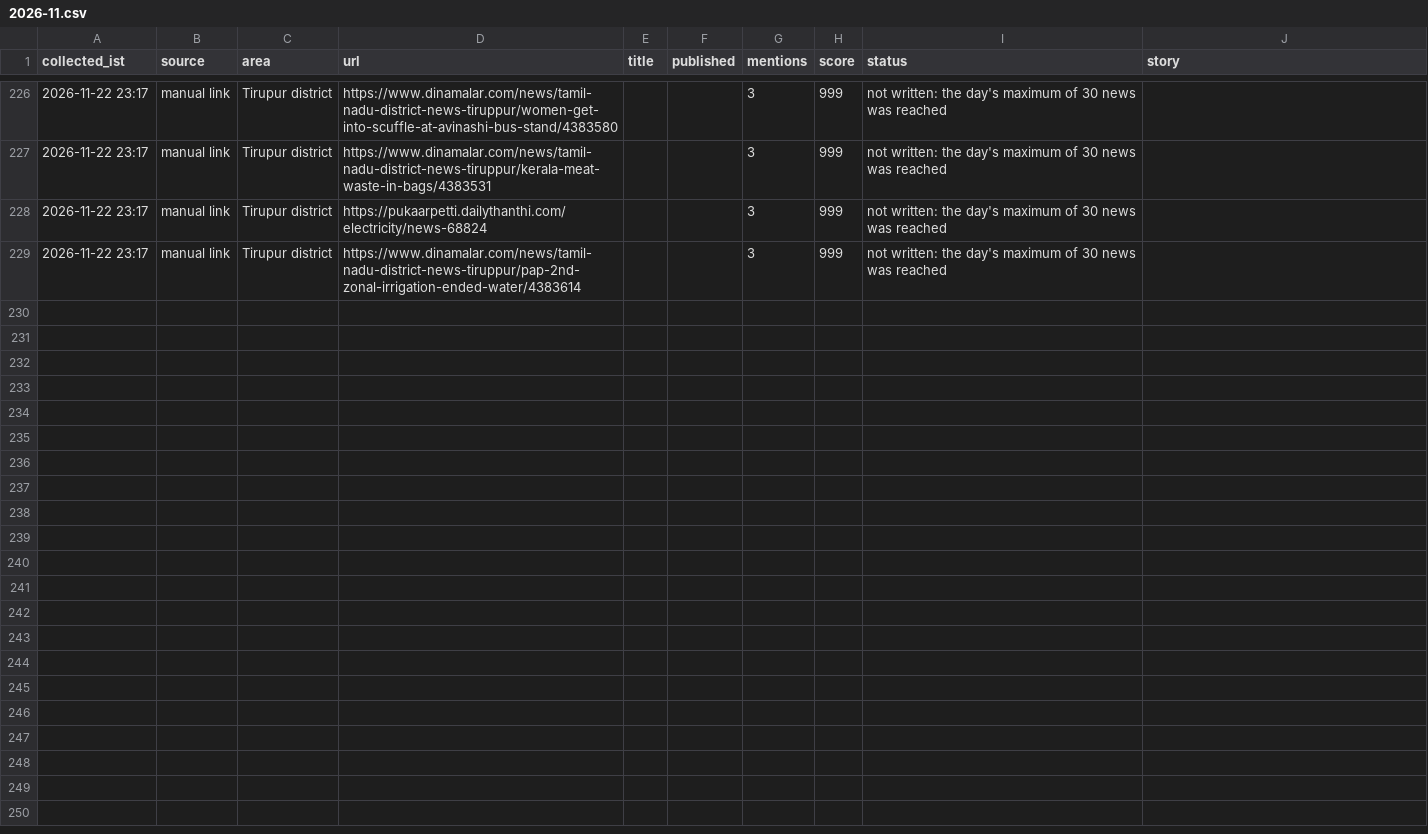
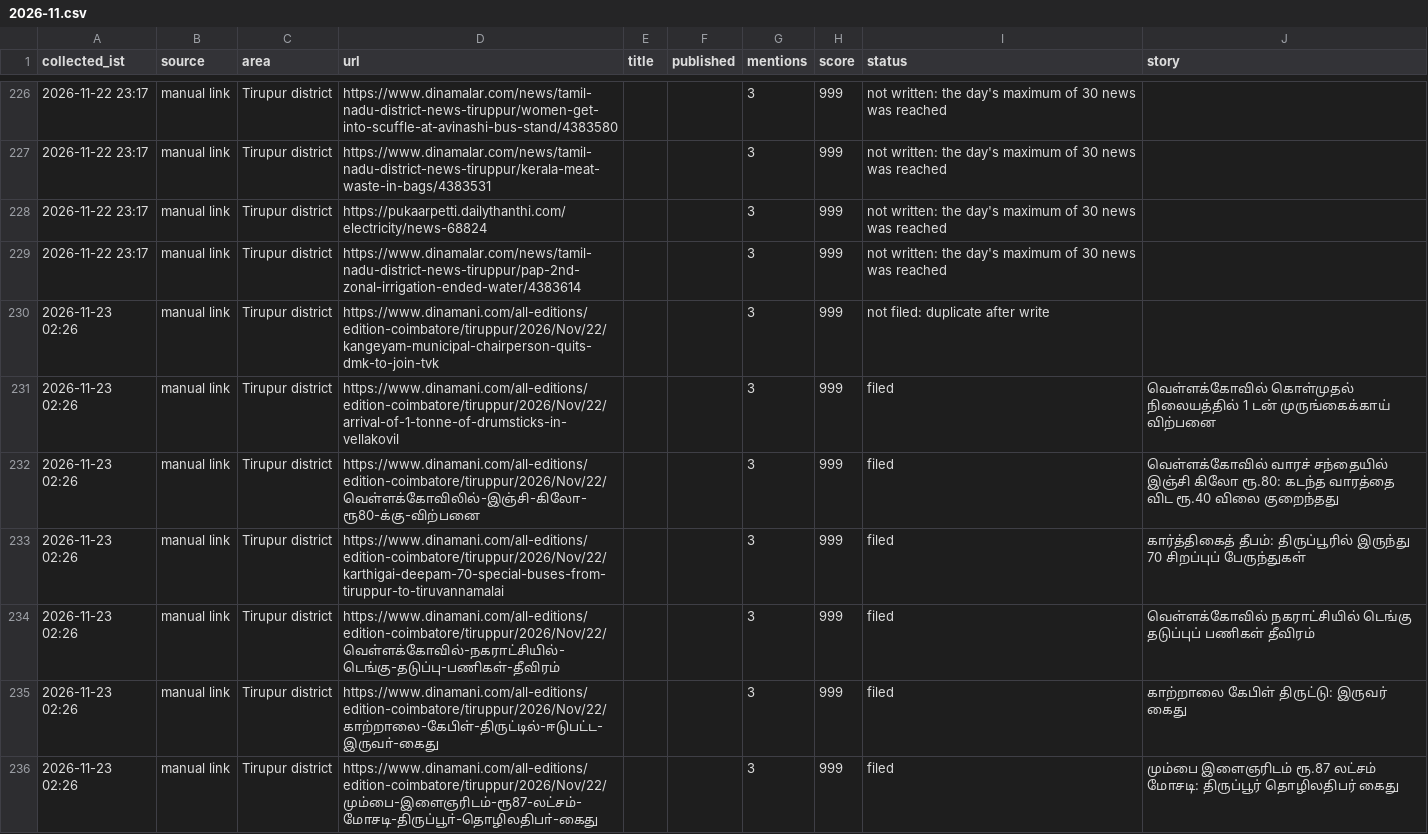
Before and after one commit to news360-tn/tirupur360-autopost, a CSV file: research_free/archive/2026-11.csv, drawn as a sheet; only a part is shown, gaps mark what is left out.

```diff
--- a/research_free/archive/2026-11.csv
+++ b/research_free/archive/2026-11.csv
@@ -229 +229,8 @@ collected_ist,source,area,url,title,published,mentions,score,status,story
 2026-11-22 23:17,manual link,Tirupur district,https://www.dinamalar.com/news/tamil-nadu-district-news-tiruppur/pap-2nd-zonal-irrigation-ended-water/4383614,,,3,999,not written: the day's maximum of 30 news was reached,
+2026-11-23 02:26,manual link,Tirupur district,https://www.dinamani.com/all-editions/edition-coimbatore/tiruppur/2026/Nov/22/kangeyam-municipal-chairperson-quits-dmk-to-join-tvk,,,3,999,not filed: duplicate after write,
+2026-11-23 02:26,manual link,Tirupur district,https://www.dinamani.com/all-editions/edition-coimbatore/tiruppur/2026/Nov/22/arrival-of-1-tonne-of-drumsticks-in-vellakovil,,,3,999,filed,வெள்ளக்கோவில் கொள்முதல் நிலையத்தில் 1 டன் முருங்கைக்காய் விற்பனை
+2026-11-23 02:26,manual link,Tirupur district,https://www.dinamani.com/all-editions/edition-coimbatore/tiruppur/2026/Nov/22/வெள்ளக்கோவிலில்-இஞ்சி-கிலோ-ரூ80-க்கு-விற்பனை,,,3,999,filed,வெள்ளக்கோவில் வாரச் சந்தையில் இஞ்சி கிலோ ரூ.80: கடந்த வாரத்தை விட ரூ.40 விலை குறைந்தது
+2026-11-23 02:26,manual link,Tirupur district,https://www.dinamani.com/all-editions/edition-coimbatore/tiruppur/2026/Nov/22/karthigai-deepam-70-special-buses-from-tiruppur-to-tiruvannamalai,,,3,999,filed,கார்த்திகைத் தீபம்: திருப்பூரில் இருந்து 70 சிறப்புப் பேருந்துகள்
+2026-11-23 02:26,manual link,Tirupur district,https://www.dinamani.com/all-editions/edition-coimbatore/tiruppur/2026/Nov/22/வெள்ளக்கோவில்-நகராட்சியில்-டெங்கு-தடுப்பு-பணிகள்-தீவிரம்,,,3,999,filed,வெள்ளக்கோவில் நகராட்சியில் டெங்கு தடுப்புப் பணிகள் தீவிரம்
+2026-11-23 02:26,manual link,Tirupur district,https://www.dinamani.com/all-editions/edition-coimbatore/tiruppur/2026/Nov/22/காற்றாலை-கேபிள்-திருட்டில்-ஈடுபட்ட-இருவா்-கைது,,,3,999,filed,காற்றாலை கேபிள் திருட்டு: இருவர் கைது
+2026-11-23 02:26,manual link,Tirupur district,https://www.dinamani.com/all-editions/edition-coimbatore/tiruppur/2026/Nov/22/மும்பை-இளைஞரிடம்-ரூ87-லட்சம்-மோசடி-திருப்பூா்-தொழிலதிபா்-கைது,,,3,999,filed,மும்பை இளைஞரிடம் ரூ.87 லட்சம் மோசடி: திருப்பூர் தொழிலதிபர் கைது
```
Also changed, not shown: 7 other files.
